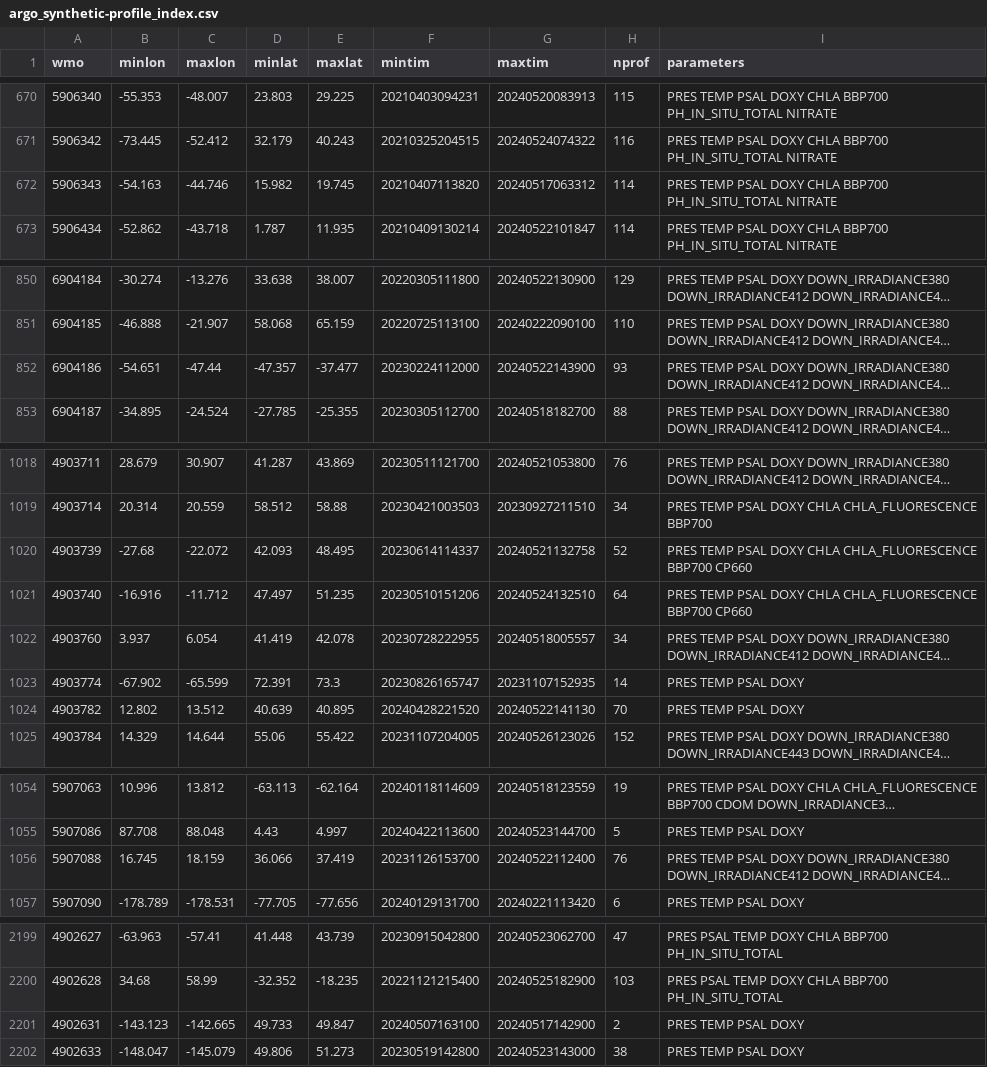
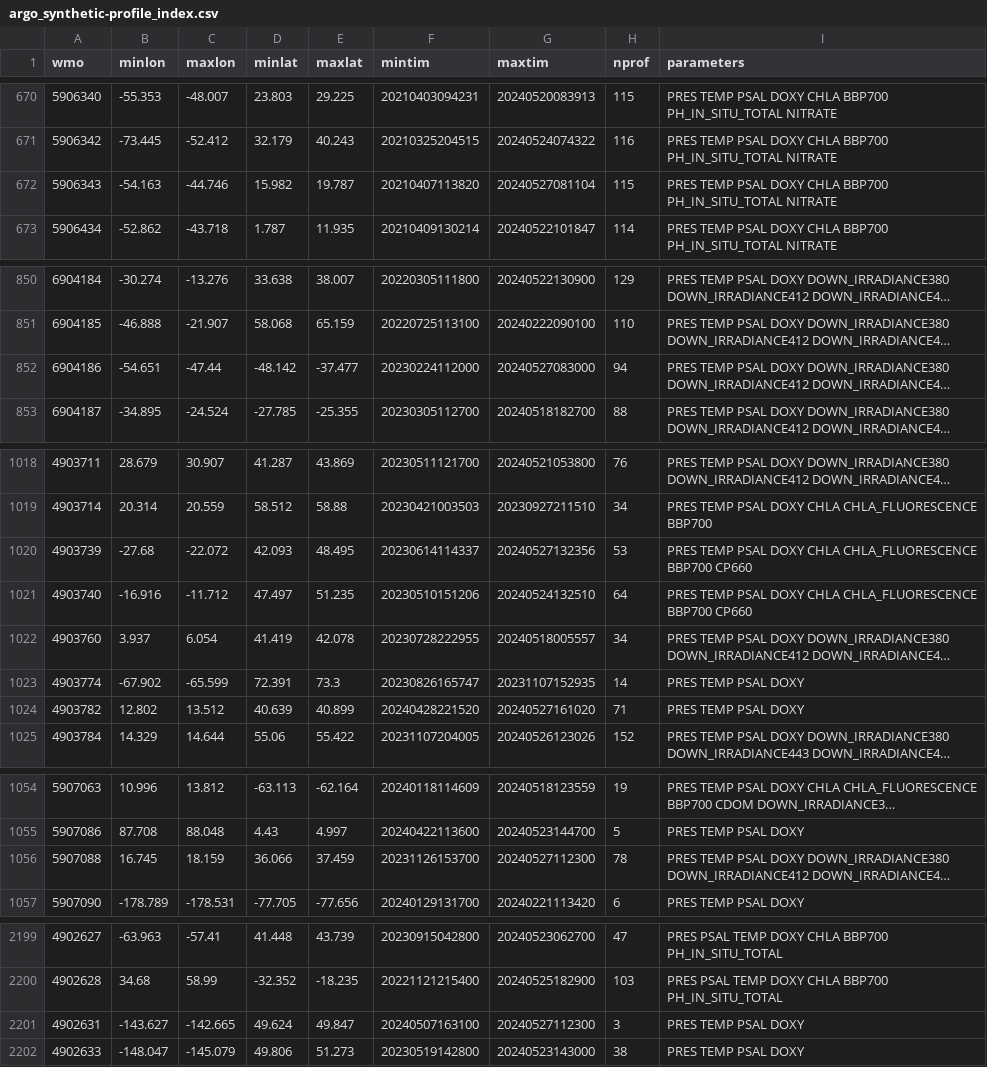
Before and after one commit to JuliaOcean/OceanRobots.jl, a CSV file: dev/argo_synthetic-profile_index.csv, drawn as a sheet; only a part is shown, gaps mark what is left out; long unchanged cells end in …; the diff covers the shown part only; the diff names each change by its address in the sheet, - before the commit and + after, or states it on an @@ line.

```diff
--- a/dev/argo_synthetic-profile_index.csv
+++ b/dev/argo_synthetic-profile_index.csv
-E672 (maxlat): 19.745
+E672 (maxlat): 19.787
-G672 (maxtim): 20240517063312
+G672 (maxtim): 20240527081104
-H672 (nprof): 114
+H672 (nprof): 115
-D852 (minlat): -47.357
+D852 (minlat): -48.142
-G852 (maxtim): 20240522143900
+G852 (maxtim): 20240527083000
-H852 (nprof): 93
+H852 (nprof): 94
-G1020 (maxtim): 20240521132758
+G1020 (maxtim): 20240527132356
-H1020 (nprof): 52
+H1020 (nprof): 53
-E1024 (maxlat): 40.895
+E1024 (maxlat): 40.899
-G1024 (maxtim): 20240522141130
+G1024 (maxtim): 20240527161020
-H1024 (nprof): 70
+H1024 (nprof): 71
-E1056 (maxlat): 37.419
+E1056 (maxlat): 37.459
-G1056 (maxtim): 20240522112400
+G1056 (maxtim): 20240527112300
-H1056 (nprof): 76
+H1056 (nprof): 78
-B2201 (minlon): -143.123
+B2201 (minlon): -143.627
-D2201 (minlat): 49.733
+D2201 (minlat): 49.624
-G2201 (maxtim): 20240517142900
+G2201 (maxtim): 20240527112300
-H2201 (nprof): 2
+H2201 (nprof): 3
```
Also changed, not shown: 16 edited cells elsewhere in this file, 21 other files.
